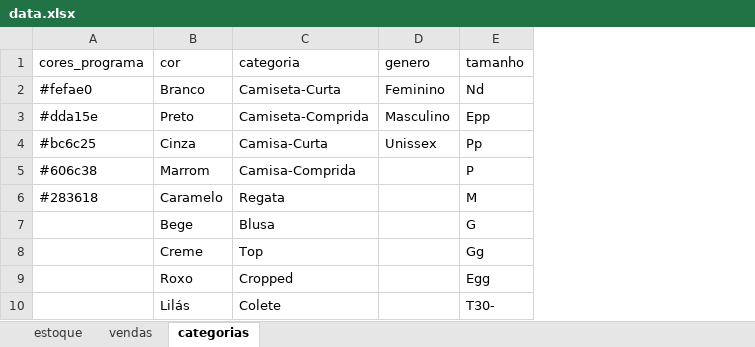
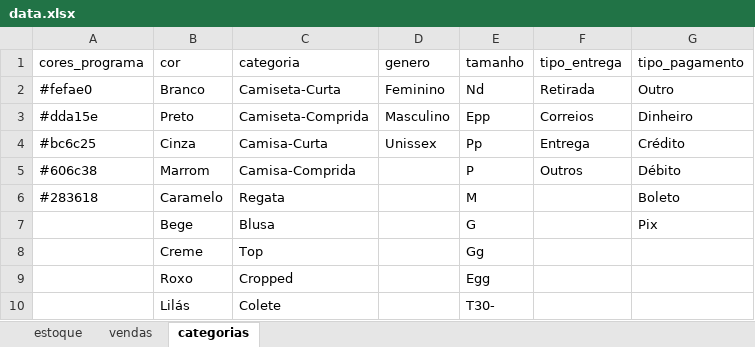
Before and after one commit to danielhzanotto/thrift-stock-and-sales, an Excel workbook: data.xlsx, sheet categorias, drawn as a sheet; only a part is shown; values as stored, in another font and other column widths than the file's, no borders; the diff names each change by its address in the sheet, - before the commit and + after, or states it on an @@ line.

```diff
--- a/data.xlsx (sheet categorias)
+++ b/data.xlsx (sheet categorias)
+column F (tipo_entrega), rows 2-5: Retirada | Correios | Entrega | Outros
+column G (tipo_pagamento), rows 2-7: Outro | Dinheiro | Crédito | Débito | Boleto | Pix
```
Also changed, not shown: sheet vendas, 8 other files.
